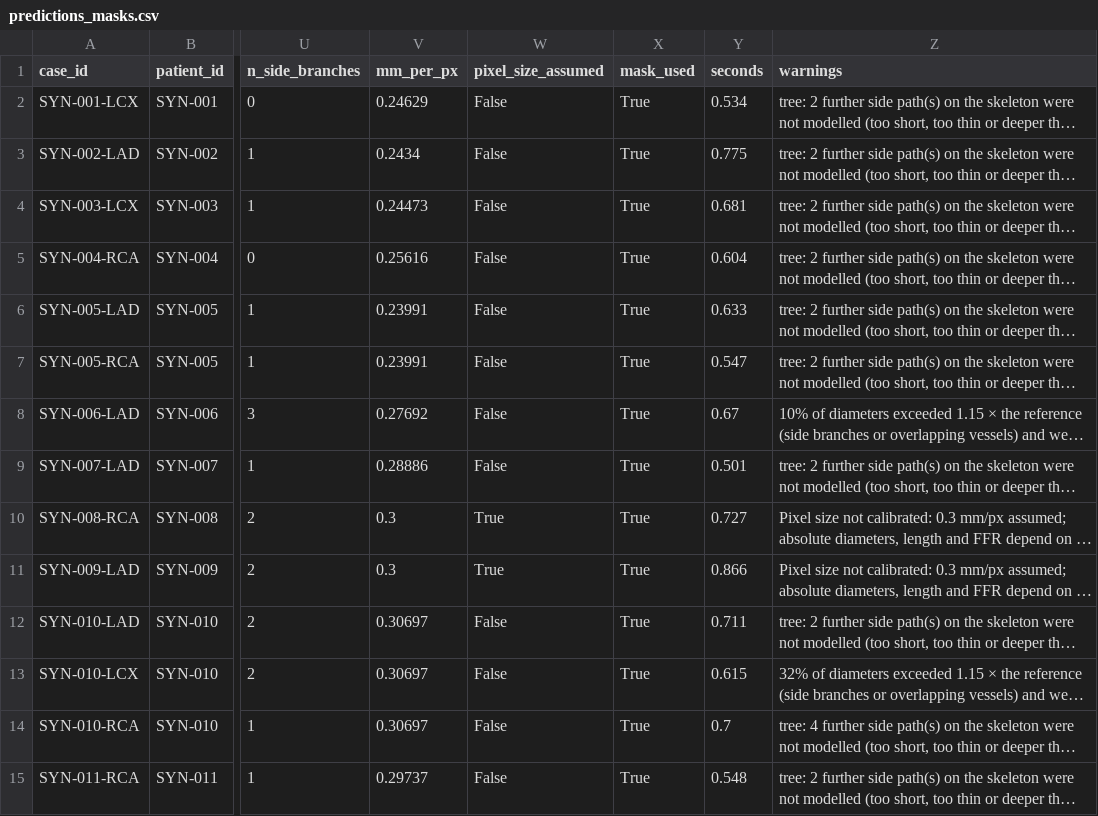
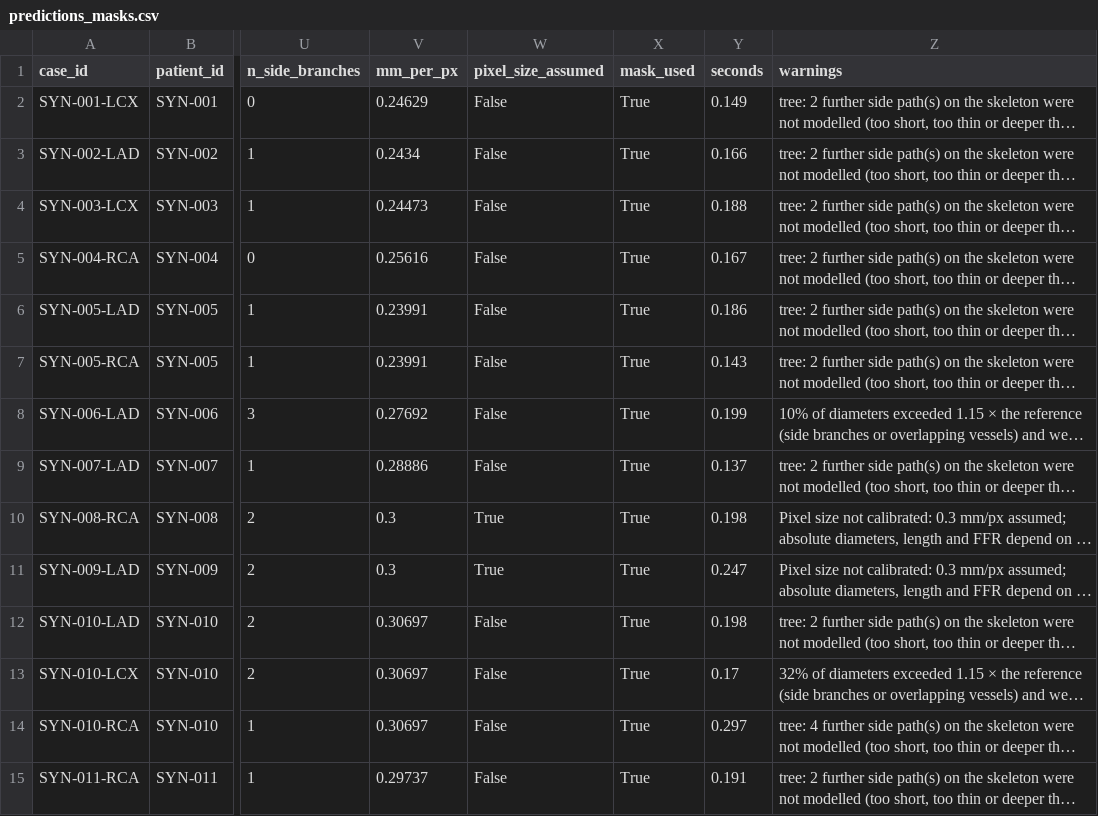
Before and after one commit to Aadi070201/virtual_stenting, a CSV file: reports/validation_synthetic/predictions_masks.csv, drawn as a sheet; only a part is shown, gaps mark what is left out; long unchanged cells end in …; the diff covers the shown part only; the diff names each change by its address in the sheet, - before the commit and + after, or states it on an @@ line.

```diff
--- a/reports/validation_synthetic/predictions_masks.csv
+++ b/reports/validation_synthetic/predictions_masks.csv
-Y2 (seconds): 0.534
+Y2 (seconds): 0.149
-Y3 (seconds): 0.775
+Y3 (seconds): 0.166
-Y4 (seconds): 0.681
+Y4 (seconds): 0.188
-Y5 (seconds): 0.604
+Y5 (seconds): 0.167
-Y6 (seconds): 0.633
+Y6 (seconds): 0.186
-Y7 (seconds): 0.547
+Y7 (seconds): 0.143
-Y8 (seconds): 0.67
+Y8 (seconds): 0.199
-Y9 (seconds): 0.501
+Y9 (seconds): 0.137
-Y10 (seconds): 0.727
+Y10 (seconds): 0.198
-Y11 (seconds): 0.866
+Y11 (seconds): 0.247
-Y12 (seconds): 0.711
+Y12 (seconds): 0.198
-Y13 (seconds): 0.615
+Y13 (seconds): 0.17
-Y14 (seconds): 0.7
+Y14 (seconds): 0.297
-Y15 (seconds): 0.548
+Y15 (seconds): 0.191
```
Also changed, not shown: 88 edited cells elsewhere in this file, reports/validation_synthetic/predictions_segmenter.csv, 4 other files.
